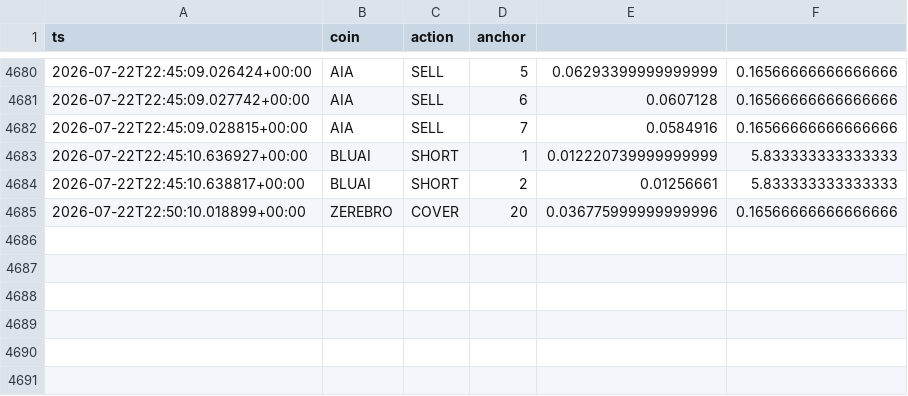
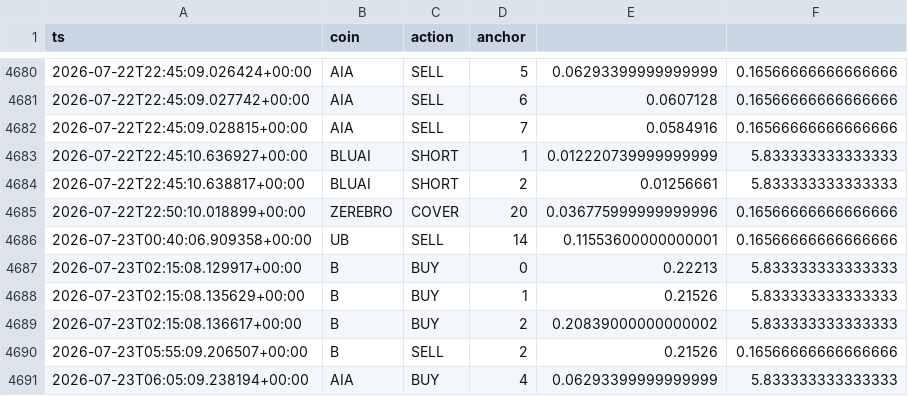
Before and after one commit to AlexeyKharin06/bots-cluster-, a CSV file: memory/trade/paper_v1/paper_trades_grid.csv, drawn as a sheet; only a part is shown, gaps mark what is left out.

Commit message:
trade paper_v1 auto 2026-07-23_06:17

```diff
--- a/memory/trade/paper_v1/paper_trades_grid.csv
+++ b/memory/trade/paper_v1/paper_trades_grid.csv
@@ -4685 +4685,7 @@ ts,coin,action,anchor
 2026-07-22T22:50:10.018899+00:00,ZEREBRO,COVER,20,0.036775999999999996,0.16566666666666666
+2026-07-23T00:40:06.909358+00:00,UB,SELL,14,0.11553600000000001,0.16566666666666666
+2026-07-23T02:15:08.129917+00:00,B,BUY,0,0.22213,5.833333333333333
+2026-07-23T02:15:08.135629+00:00,B,BUY,1,0.21526,5.833333333333333
+2026-07-23T02:15:08.136617+00:00,B,BUY,2,0.20839000000000002,5.833333333333333
+2026-07-23T05:55:09.206507+00:00,B,SELL,2,0.21526,0.16566666666666666
+2026-07-23T06:05:09.238194+00:00,AIA,BUY,4,0.06293399999999999,5.833333333333333
```
Also changed, not shown: 12 other files.
